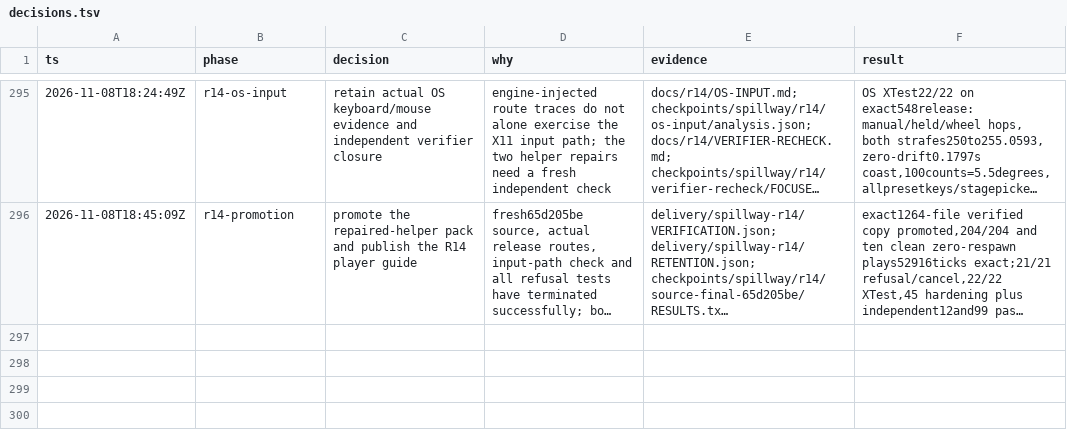
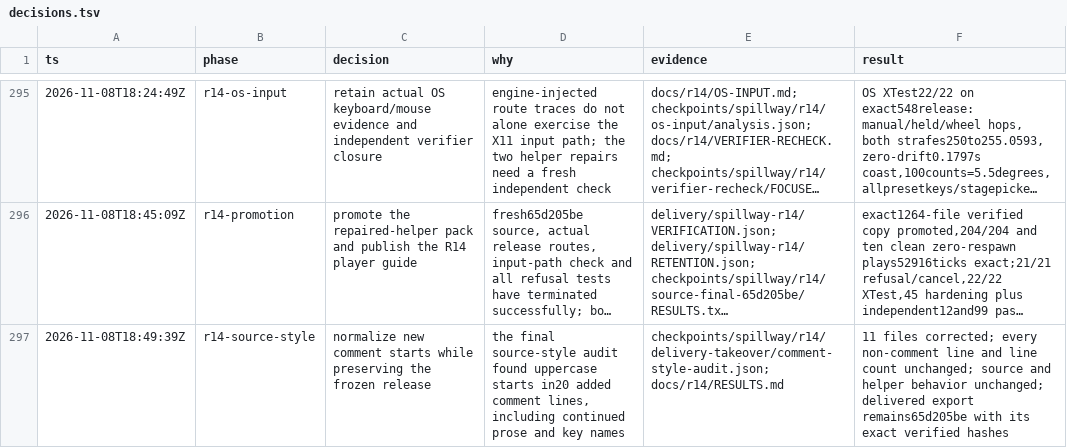
Before and after one commit to thatmike1/spillway, a TSV file: docs/reboot/decisions.tsv, drawn as a sheet; only a part is shown, gaps mark what is left out; long unchanged cells end in …; the diff names each change by its address in the sheet, - before the commit and + after, or states it on an @@ line.

Commit message:
chore: normalize new r14 comment starts (ccChat-general-rowb)

```diff
--- a/docs/reboot/decisions.tsv
+++ b/docs/reboot/decisions.tsv
+row 297: 2026-11-08T18:49:39Z | r14-source-style | normalize new comment starts while preserving the frozen release | the final source-style audit found uppercase starts in20 added comment lines, including continued prose and key names | checkpoints/spillway/r14/delivery-takeover/comment-style-audit.json; docs/r14/RESULTS.md | 11 files corrected; every non-comment line and line count unchanged; source and helper behavior unchanged; delivered export remains65d205be with its exact verified hashes
```
Also changed, not shown: 12 other files.
